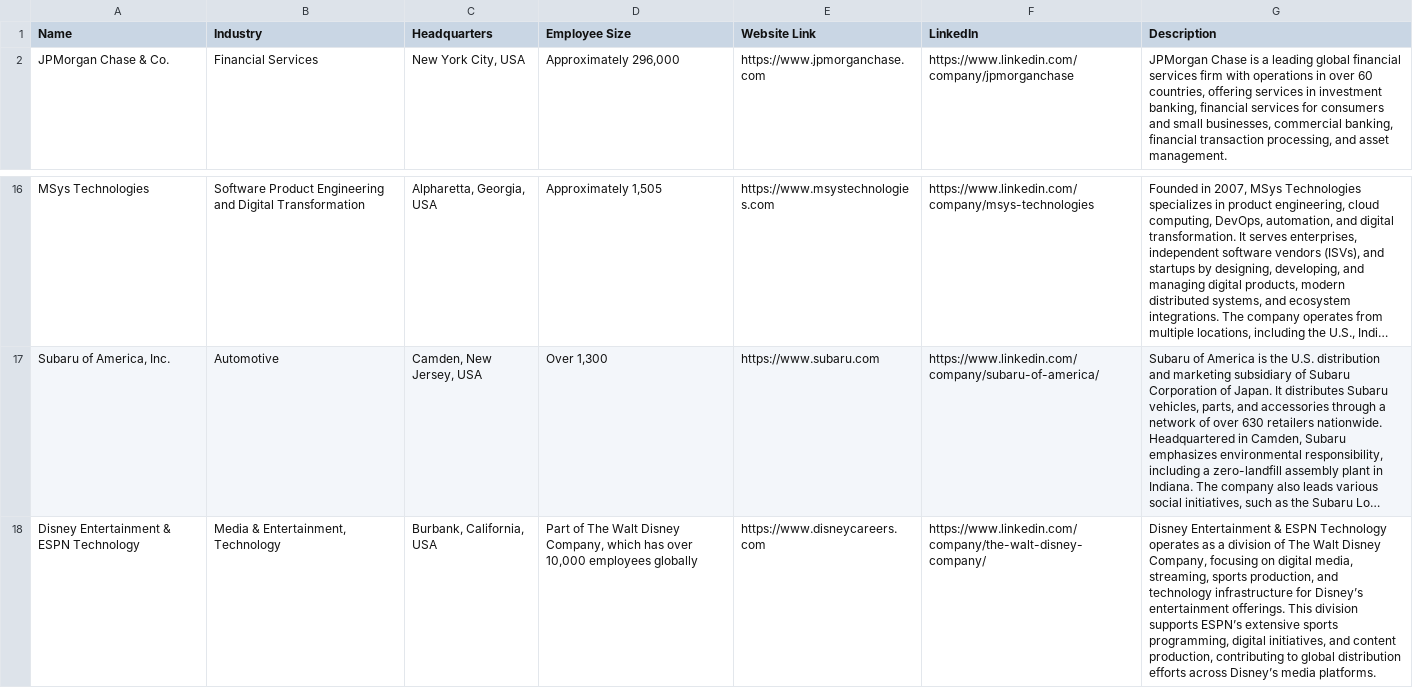
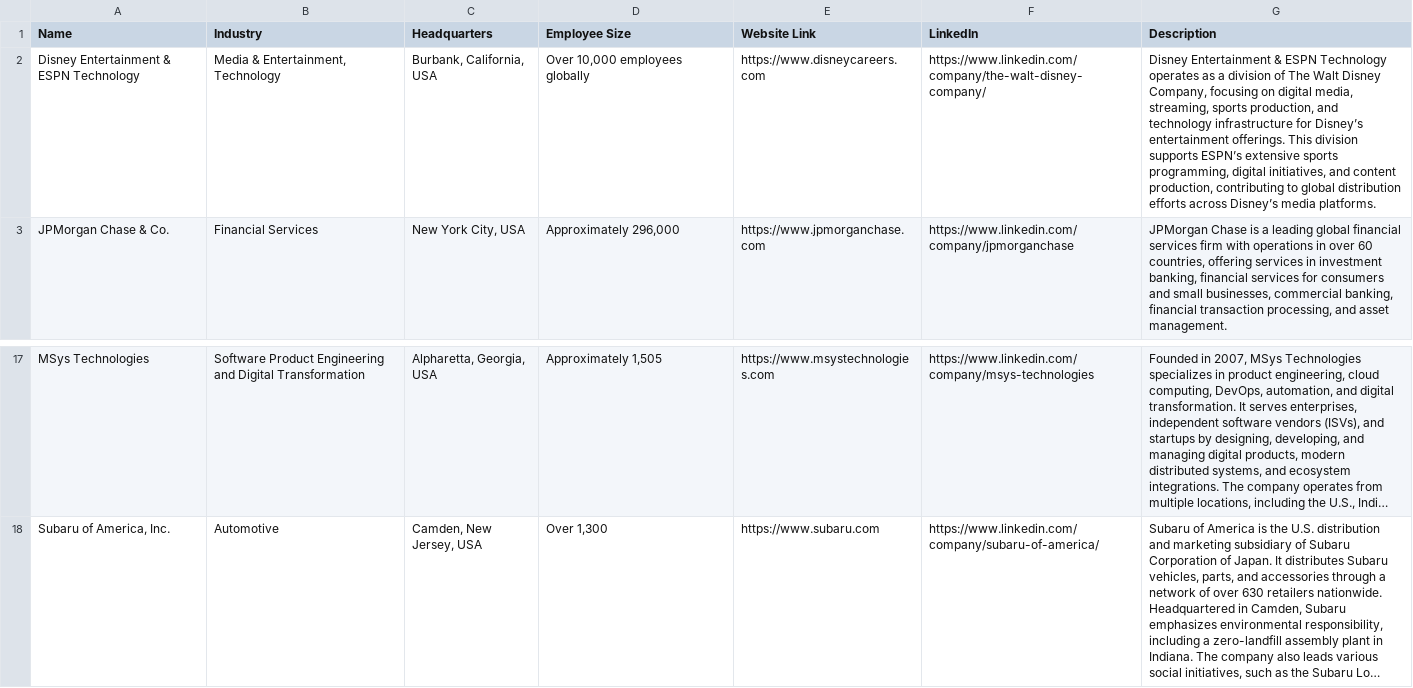
Before and after one commit to m1chaeldaniels/rabbitmqphp_example, a CSV file: dmz/companies.csv, drawn as a sheet; only a part is shown, gaps mark what is left out; long unchanged cells end in …; removed rows and columns are numbered as before the commit, all else as after; the diff names each change by its address in the sheet, - before the commit and + after, or states it on an @@ line.

```diff
--- a/dmz/companies.csv
+++ b/dmz/companies.csv
+row 2: Disney Entertainment & ESPN Technology | Media & Entertainment, Technology | Burbank, California, USA | Over 10,000 employees globally | https://www.disneycareers.com | https://www.linkedin.com/company/the-walt-disney-company/ | Disney Entertainment & ESPN Technology operates as a division of The Walt Disney Company, focusing on digital media, streaming, sports production, and technology infrastructure for Disney’s entertainment offerings. This division supports ESPN’s extensive sports programming, digital initiatives, and content production, contributing to global distribution efforts across Disney’s media platforms.
-row 18: Disney Entertainment & ESPN Technology | Media & Entertainment, Technology | Burbank, California, USA | Part of The Walt Disney Company, which has over 10,000 employees globally | https://www.disneycareers.com | https://www.linkedin.com/company/the-walt-disney-company/ | Disney Entertainment & ESPN Technology operates as a division of The Walt Disney Company, focusing on digital media, streaming, sports production, and technology infrastructure for Disney’s entertainment offerings. This division supports ESPN’s extensive sports programming, digital initiatives, and content production, contributing to global distribution efforts across Disney’s media platforms.
```
Also changed, not shown: 7 other files.
